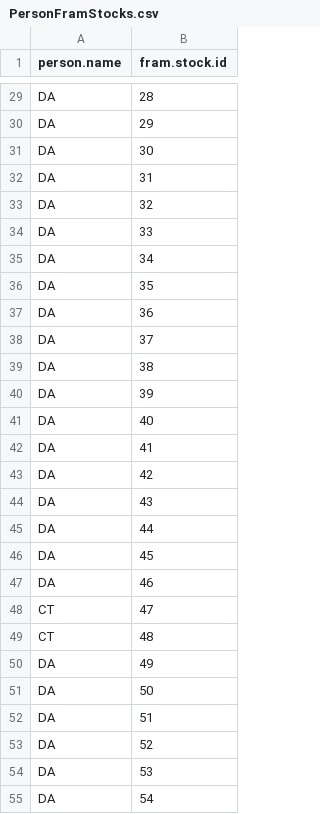
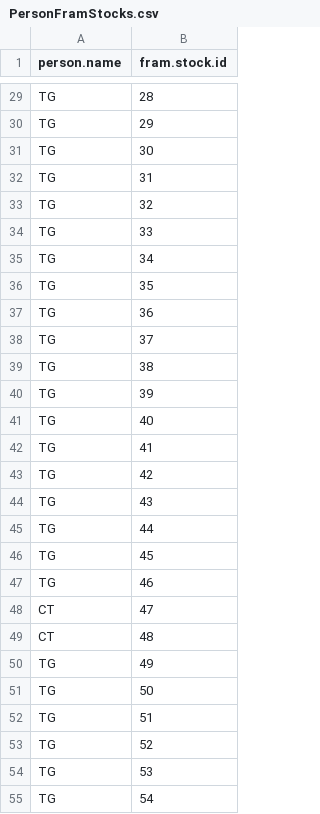
Before and after one commit to PSC-CoTC/AnnualReport, a CSV file: csv/PersonFramStocks.csv, drawn as a sheet; only a part is shown, gaps mark what is left out; the diff covers the shown part only; the diff names each change by its address in the sheet, - before the commit and + after, or states it on an @@ line.

```diff
--- a/csv/PersonFramStocks.csv
+++ b/csv/PersonFramStocks.csv
-A29:A47 (person.name): DA
+A29:A47 (person.name): TG
-A50:A55 (person.name): DA
+A50:A55 (person.name): TG
```
Also changed, not shown: 129 edited cells elsewhere in this file, 15 other files.
